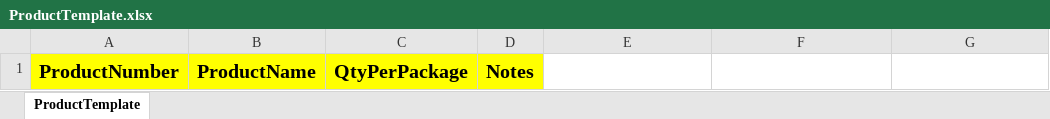
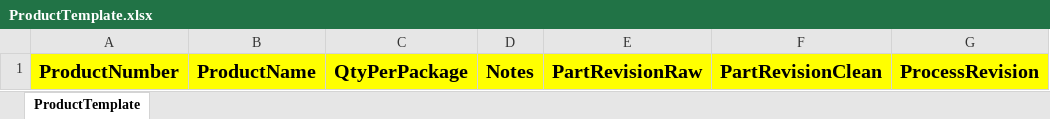
Before and after one commit to NguyenQuocTrong040660/Shipping, an Excel workbook: Microservices/FilesMicroservice/Files.Api/wwwroot/templates/ProductTemplate.xlsx, sheet ProductTemplate, drawn as a sheet; values as stored, in another font and other column widths than the file's, no borders; the diff names each change by its address in the sheet, - before the commit and + after, or states it on an @@ line.

```diff
--- a/Microservices/FilesMicroservice/Files.Api/wwwroot/templates/ProductTemplate.xlsx (sheet ProductTemplate)
+++ b/Microservices/FilesMicroservice/Files.Api/wwwroot/templates/ProductTemplate.xlsx (sheet ProductTemplate)
-E1: (empty)
+E1: PartRevisionRaw
-E1:G1 fill: none
+E1:G1 fill: #FFFF00
-F1: (empty)
+F1: PartRevisionClean
-G1: (empty)
+G1: ProcessRevision
```
Also changed, not shown: Microservices/FilesMicroservice/Files.Api/wwwroot/templates/ShippingPlanTemplate.xlsx, Microservices/FilesMicroservice/Files.Api/wwwroot/templates/WorkOrderTemplate.xlsx, 23 other files.
